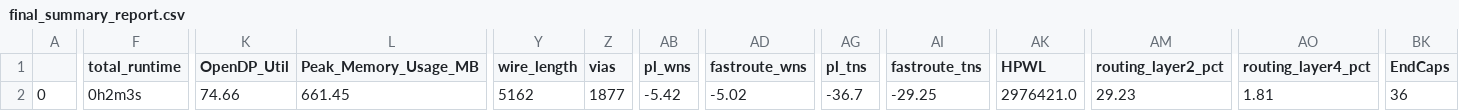
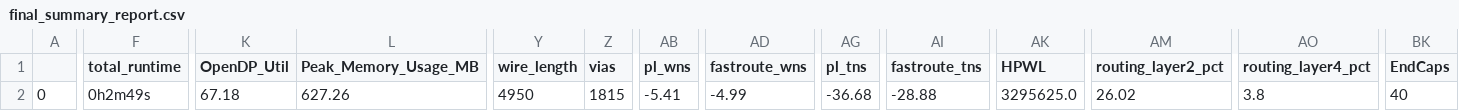
Before and after one commit to efabless/caravel, a CSV file: signoff/caravel_clocking/final_summary_report.csv, drawn as a sheet; only a part is shown, gaps mark what is left out; the diff covers the shown part only; the diff names each change by its address in the sheet, - before the commit and + after, or states it on an @@ line.

Commit message:
[DATA] update caravel_clocking module (removed long li1 routes, in total it used 8um from li1)

```diff
--- a/signoff/caravel_clocking/final_summary_report.csv
+++ b/signoff/caravel_clocking/final_summary_report.csv
-F2 (total_runtime): 0h2m3s
+F2 (total_runtime): 0h2m49s
-K2 (OpenDP_Util): 74.66
+K2 (OpenDP_Util): 67.18
-L2 (Peak_Memory_Usage_MB): 661.45
+L2 (Peak_Memory_Usage_MB): 627.26
-Y2 (wire_length): 5162
+Y2 (wire_length): 4950
-Z2 (vias): 1877
+Z2 (vias): 1815
-AB2 (pl_wns): -5.42
+AB2 (pl_wns): -5.41
-AD2 (fastroute_wns): -5.02
+AD2 (fastroute_wns): -4.99
-AG2 (pl_tns): -36.7
+AG2 (pl_tns): -36.68
-AI2 (fastroute_tns): -29.25
+AI2 (fastroute_tns): -28.88
-AK2 (HPWL): 2976421.0
+AK2 (HPWL): 3295625.0
-AM2 (routing_layer2_pct): 29.23
+AM2 (routing_layer2_pct): 26.02
-AO2 (routing_layer4_pct): 1.81
+AO2 (routing_layer4_pct): 3.8
-BK2 (EndCaps): 36
+BK2 (EndCaps): 40
```
Also changed, not shown: 5 edited cells elsewhere in this file, 9 other files.
